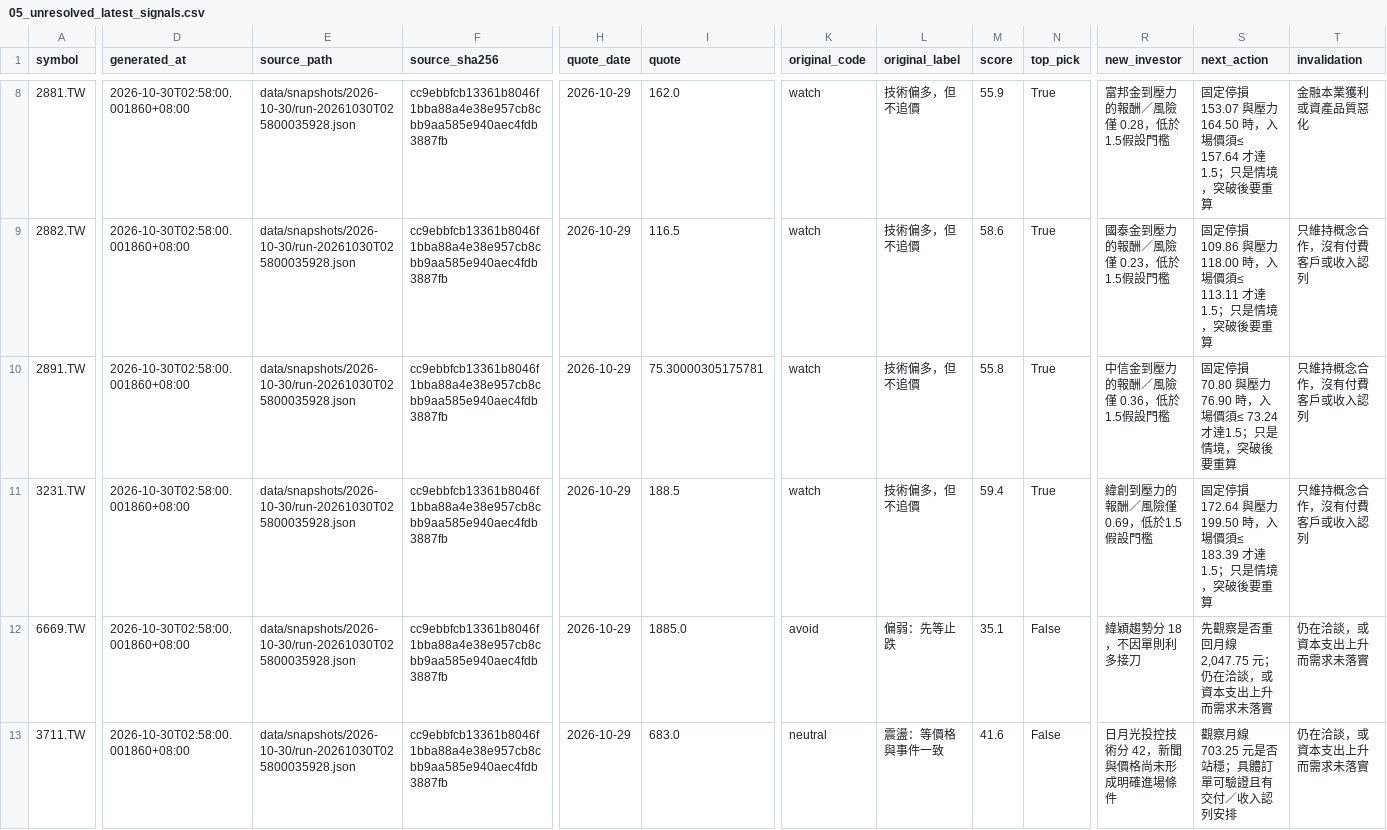
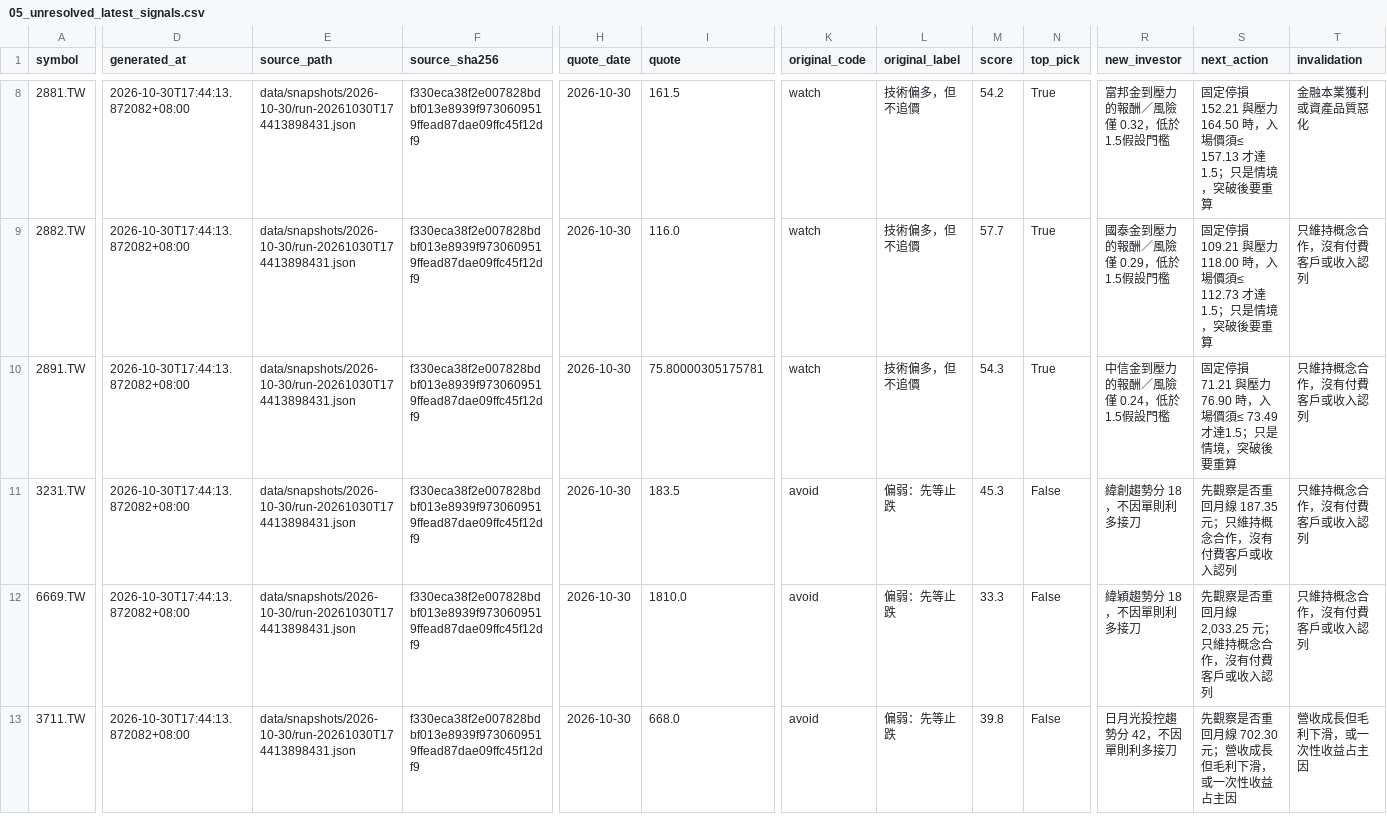
Before and after one commit to flyree140/GPT_stocklab, a CSV file: data/evaluation/05_unresolved_latest_signals.csv, drawn as a sheet; only a part is shown, gaps mark what is left out; the diff covers the shown part only; the diff names each change by its address in the sheet, - before the commit and + after, or states it on an @@ line.

Commit message:
audit: original signals and research plans 2026-10-30

```diff
--- a/data/evaluation/05_unresolved_latest_signals.csv
+++ b/data/evaluation/05_unresolved_latest_signals.csv
-D8:D13 (generated_at): 2026-10-30T02:58:00.001860+08:00
+D8:D13 (generated_at): 2026-10-30T17:44:13.872082+08:00
-E8:E13 (source_path): data/snapshots/2026-10-30/run-20261030T025800035928.json
+E8:E13 (source_path): data/snapshots/2026-10-30/run-20261030T174413898431.json
-F8:F13 (source_sha256): cc9ebbfcb13361b8046f1bba88a4e38e957cb8cbb9aa585e940aec4fdb3887fb
+F8:F13 (source_sha256): f330eca38f2e007828bdbf013e8939f9730609519ffead87dae09ffc45f12df9
-H8:H13 (quote_date): 2026-10-29
+H8:H13 (quote_date): 2026-10-30
-I8 (quote): 162.0
+I8 (quote): 161.5
-M8 (score): 55.9
+M8 (score): 54.2
-R8 (new_investor): 富邦金到壓力的報酬／風險僅 0.28，低於1.5假設門檻
+R8 (new_investor): 富邦金到壓力的報酬／風險僅 0.32，低於1.5假設門檻
-S8 (next_action): …定停損 153.07 與壓力 164.50 時，入場價須≤ 157.64 才達1.5；…
+S8 (next_action): …定停損 152.21 與壓力 164.50 時，入場價須≤ 157.13 才達1.5；…
-I9 (quote): 116.5
+I9 (quote): 116.0
-M9 (score): 58.6
+M9 (score): 57.7
-R9 (new_investor): 國泰金到壓力的報酬／風險僅 0.23，低於1.5假設門檻
+R9 (new_investor): 國泰金到壓力的報酬／風險僅 0.29，低於1.5假設門檻
-S9 (next_action): …定停損 109.86 與壓力 118.00 時，入場價須≤ 113.11 才達1.5；…
+S9 (next_action): …定停損 109.21 與壓力 118.00 時，入場價須≤ 112.73 才達1.5；…
-I10 (quote): 75.30000305175781
+I10 (quote): 75.80000305175781
-M10 (score): 55.8
+M10 (score): 54.3
-R10 (new_investor): 中信金到壓力的報酬／風險僅 0.36，低於1.5假設門檻
+R10 (new_investor): 中信金到壓力的報酬／風險僅 0.24，低於1.5假設門檻
-S10 (next_action): …定停損 70.80 與壓力 76.90 時，入場價須≤ 73.24 才達1.5；…
+S10 (next_action): …定停損 71.21 與壓力 76.90 時，入場價須≤ 73.49 才達1.5；…
-I11 (quote): 188.5
+I11 (quote): 183.5
-K11 (original_code): watch
+K11 (original_code): avoid
-L11 (original_label): 技術偏多，但不追價
+L11 (original_label): 偏弱：先等止跌
-M11 (score): 59.4
+M11 (score): 45.3
-N11 (top_pick): True
+N11 (top_pick): False
-R11 (new_investor): 緯創到壓力的報酬／風險僅 0.69，低於1.5假設門檻
+R11 (new_investor): 緯創趨勢分 18，不因單則利多接刀
-S11 (next_action): 固定停損 172.64 與壓力 199.50 時，入場價須≤ 183.39 才達1.5；只是情境，突破後要重算
+S11 (next_action): 先觀察是否重回月線 187.35 元；只維持概念合作，沒有付費客戶或收入認列
-I12 (quote): 1885.0
+I12 (quote): 1810.0
-M12 (score): 35.1
+M12 (score): 33.3
-S12 (next_action): 先觀察是否重回月線 2,047.75 元；仍在洽談，或資本支出上升而需求未落實
+S12 (next_action): 先觀察是否重回月線 2,033.25 元；只維持概念合作，沒有付費客戶或收入認列
-T12 (invalidation): 仍在洽談，或資本支出上升而需求未落實
+T12 (invalidation): 只維持概念合作，沒有付費客戶或收入認列
-I13 (quote): 683.0
+I13 (quote): 668.0
-K13 (original_code): neutral
+K13 (original_code): avoid
-L13 (original_label): 震盪：等價格與事件一致
+L13 (original_label): 偏弱：先等止跌
-M13 (score): 41.6
+M13 (score): 39.8
-R13 (new_investor): 日月光投控技術分 42，新聞與價格尚未形成明確進場條件
+R13 (new_investor): 日月光投控趨勢分 42，不因單則利多接刀
-S13 (next_action): 觀察月線 703.25 元是否站穩；具體訂單可驗證且有交付／收入認列安排
+S13 (next_action): 先觀察是否重回月線 702.30 元；營收成長但毛利下滑，或一次性收益占主因
-T13 (invalidation): 仍在洽談，或資本支出上升而需求未落實
+T13 (invalidation): 營收成長但毛利下滑，或一次性收益占主因
```
Also changed, not shown: 116 edited cells elsewhere in this file, data/evaluation/03_group_summary.csv, data/life/02_gated_daily_cash.csv, 11 other files.
